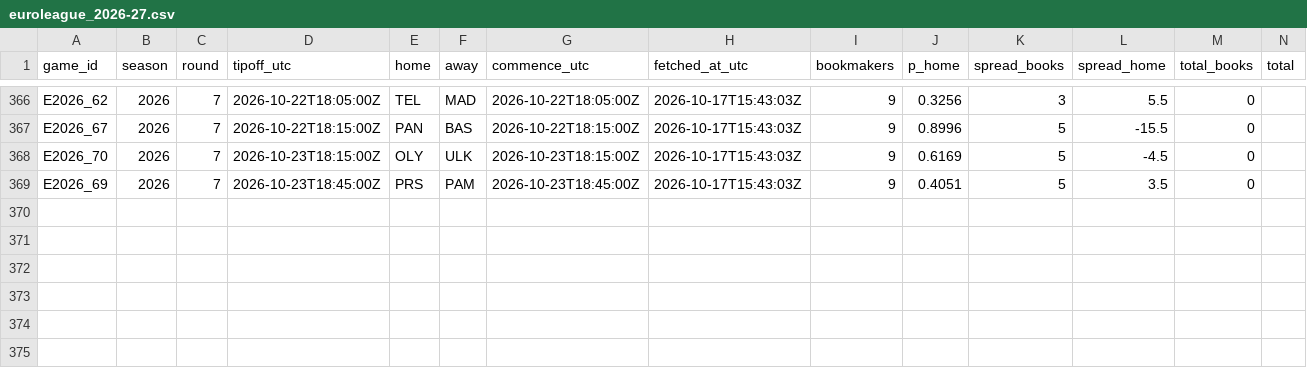
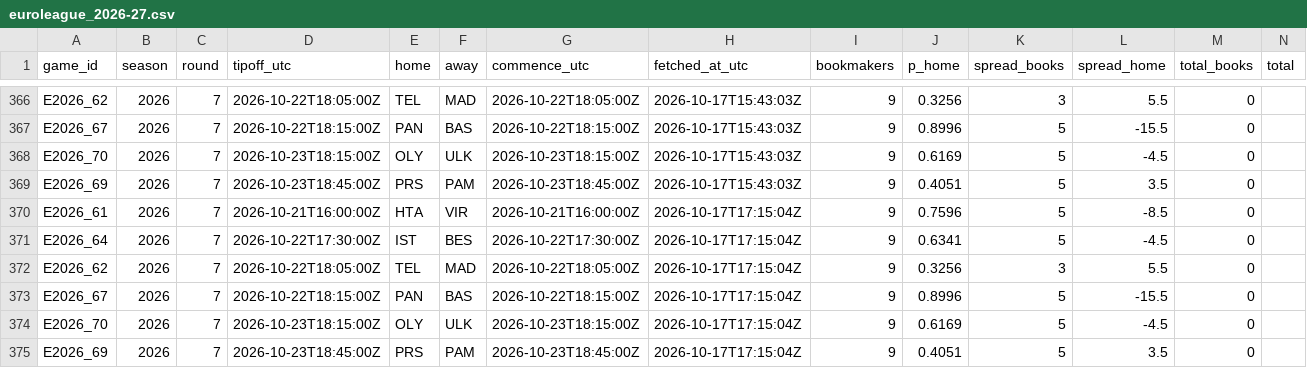
Before and after one commit to straf10/675hoops-Euroleague-Analytics, a CSV file: odds/euroleague_2026-27.csv, drawn as a sheet; only a part is shown, gaps mark what is left out.

```diff
--- a/odds/euroleague_2026-27.csv
+++ b/odds/euroleague_2026-27.csv
@@ -369 +369,7 @@ E2026_70,2026,7,2026-10-23T18:15:00Z,OLY,ULK,2026-10-23T18:15:00Z,2026-10-17T15:
 E2026_69,2026,7,2026-10-23T18:45:00Z,PRS,PAM,2026-10-23T18:45:00Z,2026-10-17T15:43:03Z,9,0.4051,5,3.5,0,
+E2026_61,2026,7,2026-10-21T16:00:00Z,HTA,VIR,2026-10-21T16:00:00Z,2026-10-17T17:15:04Z,9,0.7596,5,-8.5,0,
+E2026_64,2026,7,2026-10-22T17:30:00Z,IST,BES,2026-10-22T17:30:00Z,2026-10-17T17:15:04Z,9,0.6341,5,-4.5,0,
+E2026_62,2026,7,2026-10-22T18:05:00Z,TEL,MAD,2026-10-22T18:05:00Z,2026-10-17T17:15:04Z,9,0.3256,3,5.5,0,
+E2026_67,2026,7,2026-10-22T18:15:00Z,PAN,BAS,2026-10-22T18:15:00Z,2026-10-17T17:15:04Z,9,0.8996,5,-15.5,0,
+E2026_70,2026,7,2026-10-23T18:15:00Z,OLY,ULK,2026-10-23T18:15:00Z,2026-10-17T17:15:04Z,9,0.6169,5,-4.5,0,
+E2026_69,2026,7,2026-10-23T18:45:00Z,PRS,PAM,2026-10-23T18:45:00Z,2026-10-17T17:15:04Z,9,0.4051,5,3.5,0,
```
Also changed, not shown: odds/api_calls.csv, 4 other files.
